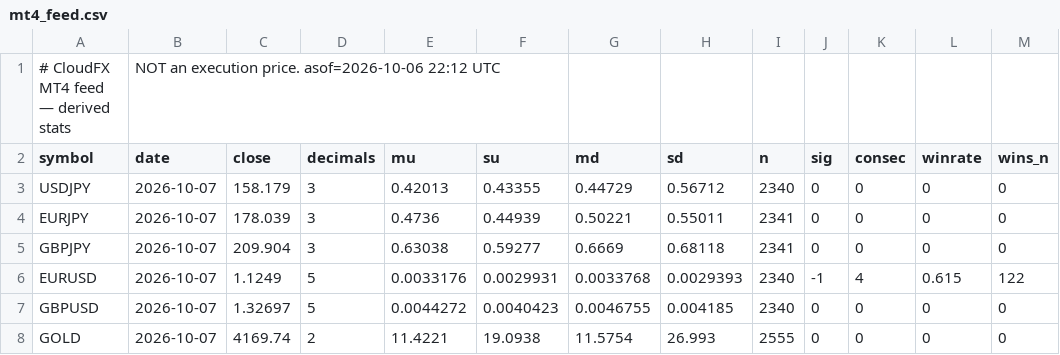
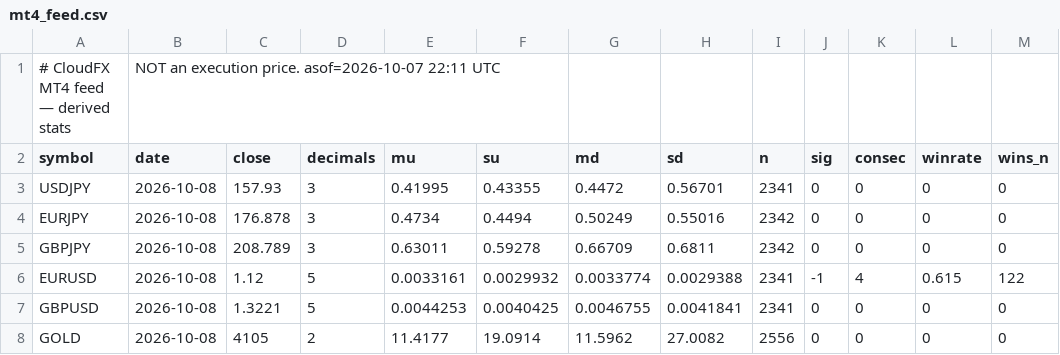
Before and after one commit to doudemoee111-sys/todoapp_1, a CSV file: fx/web/mt4_feed.csv, drawn as a sheet.

```diff
--- a/fx/web/mt4_feed.csv
+++ b/fx/web/mt4_feed.csv
@@ -1,8 +1,8 @@
-# CloudFX MT4 feed — derived stats, NOT an execution price. asof=2026-10-06 22:12 UTC
+# CloudFX MT4 feed — derived stats, NOT an execution price. asof=2026-10-07 22:11 UTC
 symbol,date,close,decimals,mu,su,md,sd,n,sig,consec,winrate,wins_n
-USDJPY,2026-10-07,158.179,3,0.42013,0.43355,0.44729,0.56712,2340,0,0,0,0
-EURJPY,2026-10-07,178.039,3,0.4736,0.44939,0.50221,0.55011,2341,0,0,0,0
-GBPJPY,2026-10-07,209.904,3,0.63038,0.59277,0.6669,0.68118,2341,0,0,0,0
-EURUSD,2026-10-07,1.1249,5,0.0033176,0.0029931,0.0033768,0.0029393,2340,-1,4,0.615,122
-GBPUSD,2026-10-07,1.32697,5,0.0044272,0.0040423,0.0046755,0.004185,2340,0,0,0,0
-GOLD,2026-10-07,4169.74,2,11.4221,19.0938,11.5754,26.993,2555,0,0,0,0
+USDJPY,2026-10-08,157.93,3,0.41995,0.43355,0.4472,0.56701,2341,0,0,0,0
+EURJPY,2026-10-08,176.878,3,0.4734,0.4494,0.50249,0.55016,2342,0,0,0,0
+GBPJPY,2026-10-08,208.789,3,0.63011,0.59278,0.66709,0.6811,2342,0,0,0,0
+EURUSD,2026-10-08,1.12,5,0.0033161,0.0029932,0.0033774,0.0029388,2341,-1,4,0.615,122
+GBPUSD,2026-10-08,1.3221,5,0.0044253,0.0040425,0.0046755,0.0041841,2341,0,0,0,0
+GOLD,2026-10-08,4105,2,11.4177,19.0914,11.5962,27.0082,2556,0,0,0,0
```
Also changed, not shown: 4 other files.
